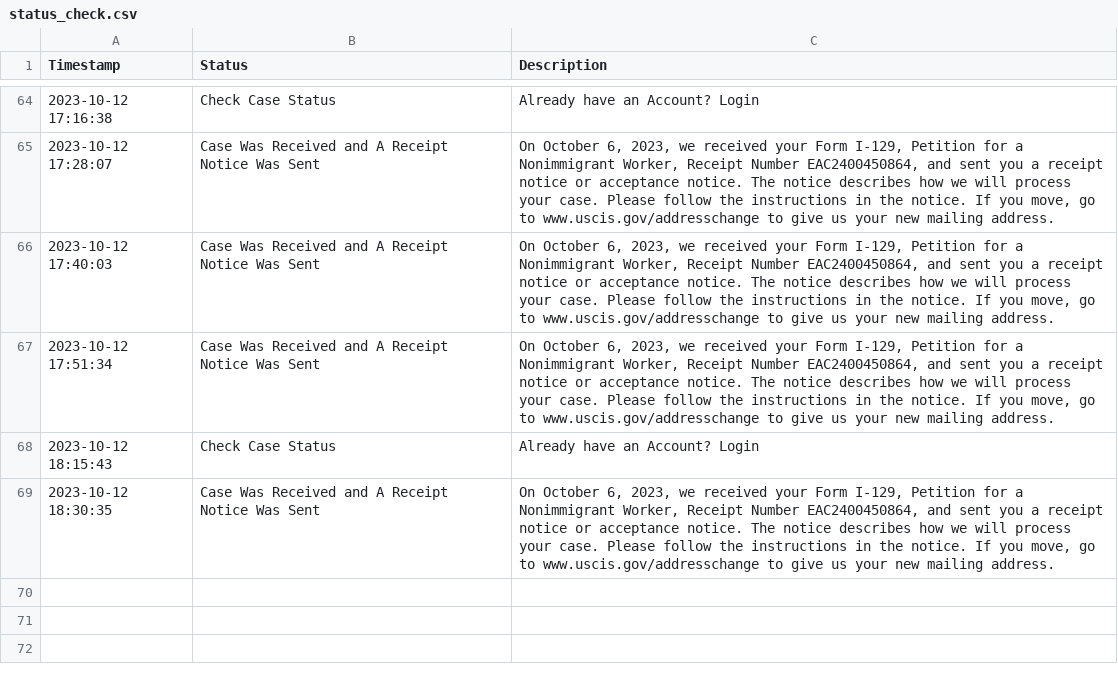
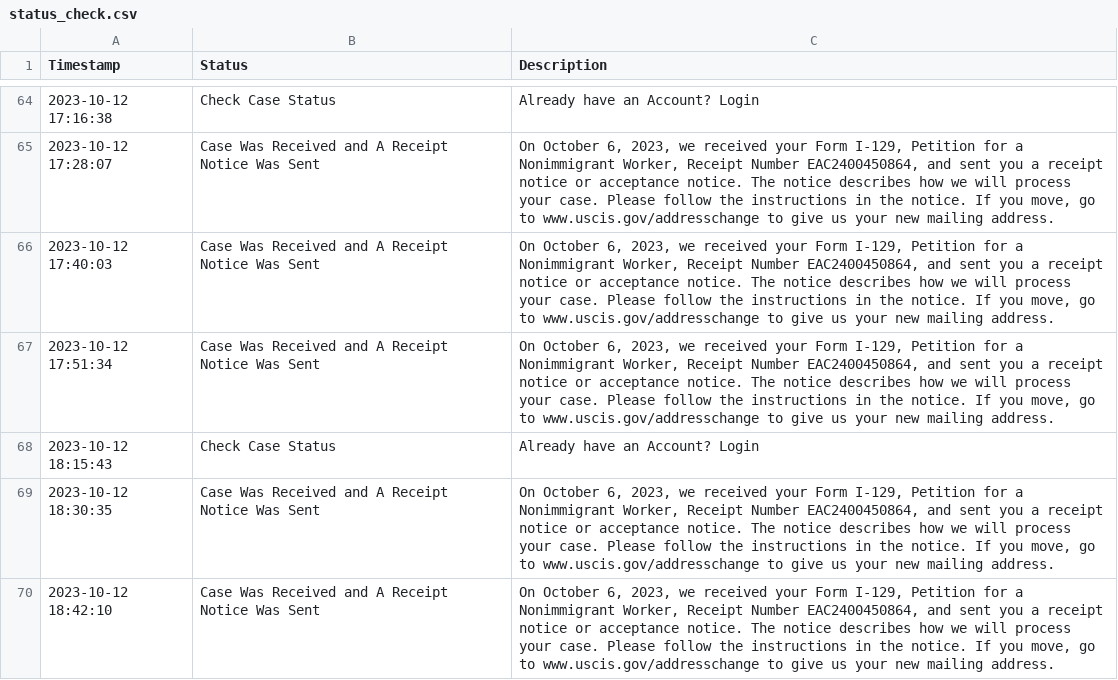
Before and after one commit to marcodallastella/USCIS-case-status, a CSV file: status_check.csv, drawn as a sheet; only a part is shown, gaps mark what is left out; the diff names each change by its address in the sheet, - before the commit and + after, or states it on an @@ line.

```diff
--- a/status_check.csv
+++ b/status_check.csv
+row 70: 2023-10-12 18:42:10 | Case Was Received and A Receipt Notice Was Sent | On October 6, 2023, we received your Form I-129, Petition for a Nonimmigrant Worker, Receipt Number EAC2400450864, and sent you a receipt notice or acceptance notice. The notice describes how we will process your case. Please follow the instructions in the notice. If you move, go to www.uscis.gov/addresschange to give us your new mailing address.
```
